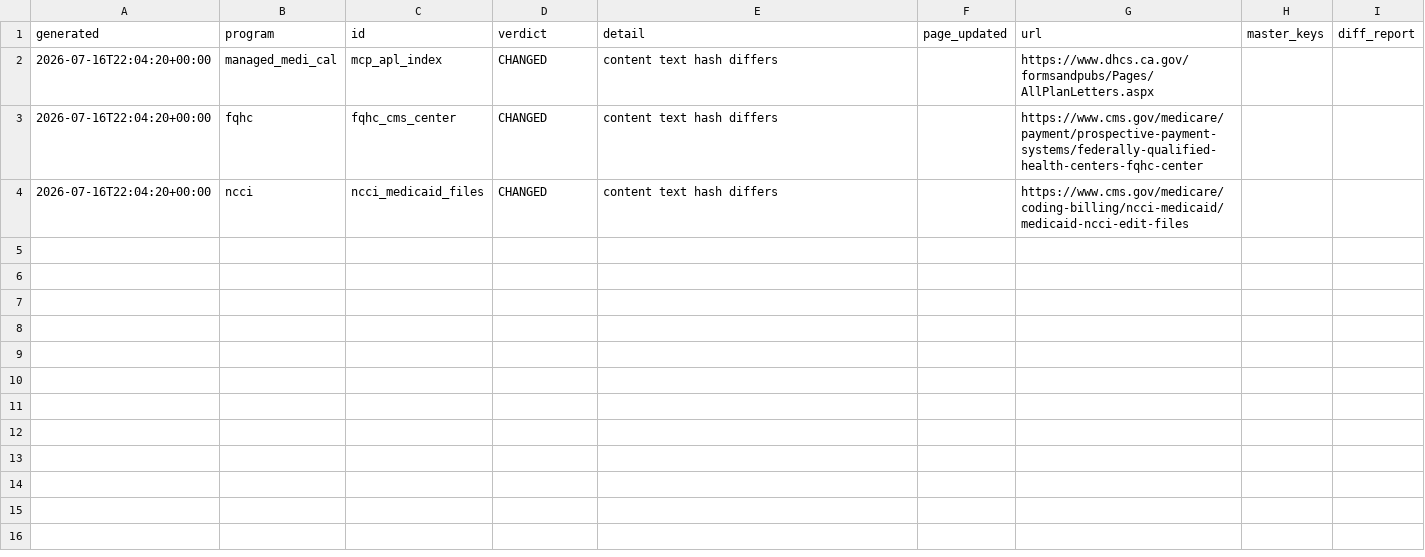
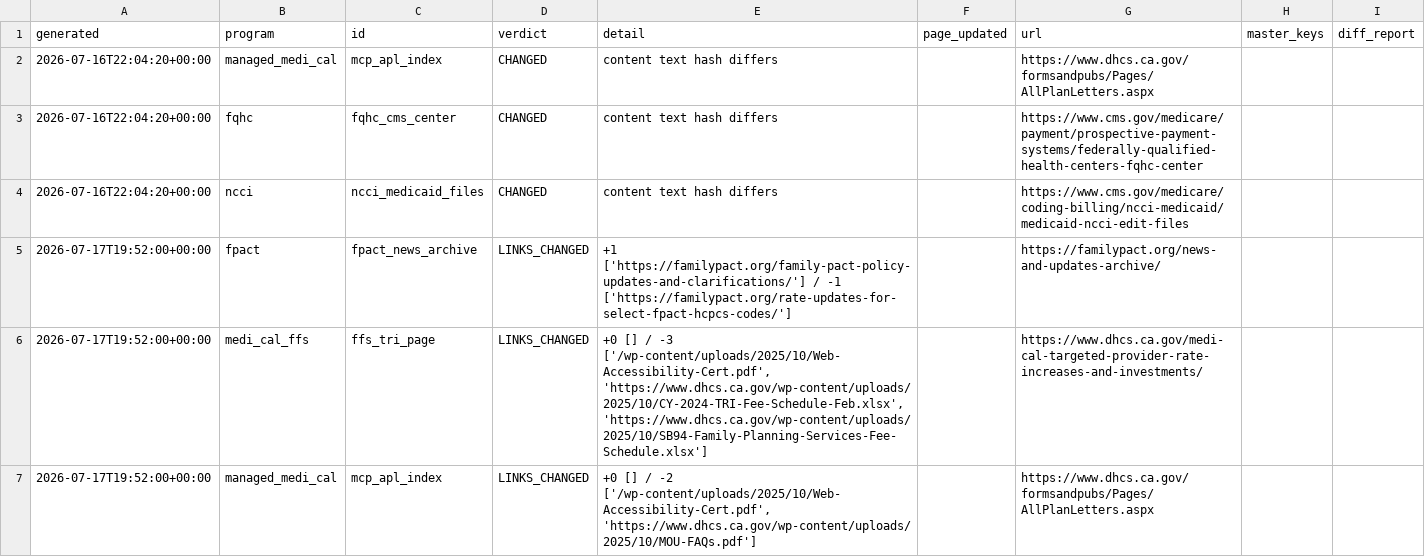
Before and after one commit to mp321/RevInt-SourceWatch, a CSV file: reports/changes_log.csv, drawn as a sheet.

```diff
--- a/reports/changes_log.csv
+++ b/reports/changes_log.csv
@@ -4 +4,4 @@ generated,program,id,verdict,detail,page_updated,url,master_keys,diff_report
 2026-07-16T22:04:20+00:00,ncci,ncci_medicaid_files,CHANGED,content text hash differs,,https://www.cms.gov/medicare/coding-billing/ncci-medicaid/medicaid-ncci-edit-files,,
+2026-07-17T19:52:00+00:00,fpact,fpact_news_archive,LINKS_CHANGED,+1 ['https://familypact.org/family-pact-policy-updates-and-clarifications/'] / -1 ['https://familypact.org/rate-updates-for-select-fpact-hcpcs-codes/'],,https://familypact.org/news-and-updates-archive/,,
+2026-07-17T19:52:00+00:00,medi_cal_ffs,ffs_tri_page,LINKS_CHANGED,"+0 [] / -3 ['/wp-content/uploads/2025/10/Web-Accessibility-Cert.pdf', 'https://www.dhcs.ca.gov/wp-content/uploads/2025/10/CY-2024-TRI-Fee-Schedule-Feb.xlsx', 'https://www.dhcs.ca.gov/wp-content/uploads/2025/10/SB94-Family-Planning-Services-Fee-Schedule.xlsx']",,https://www.dhcs.ca.gov/medi-cal-targeted-provider-rate-increases-and-investments/,,
+2026-07-17T19:52:00+00:00,managed_medi_cal,mcp_apl_index,LINKS_CHANGED,"+0 [] / -2 ['/wp-content/uploads/2025/10/Web-Accessibility-Cert.pdf', 'https://www.dhcs.ca.gov/wp-content/uploads/2025/10/MOU-FAQs.pdf']",,https://www.dhcs.ca.gov/formsandpubs/Pages/AllPlanLetters.aspx,,
```
Also changed, not shown: 34 other files.
